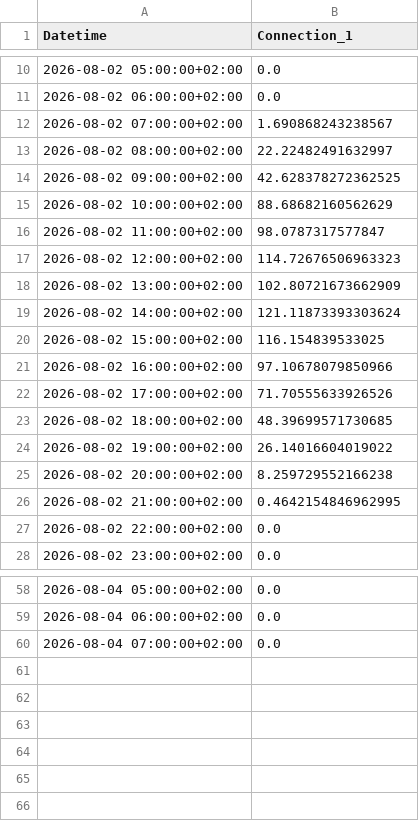
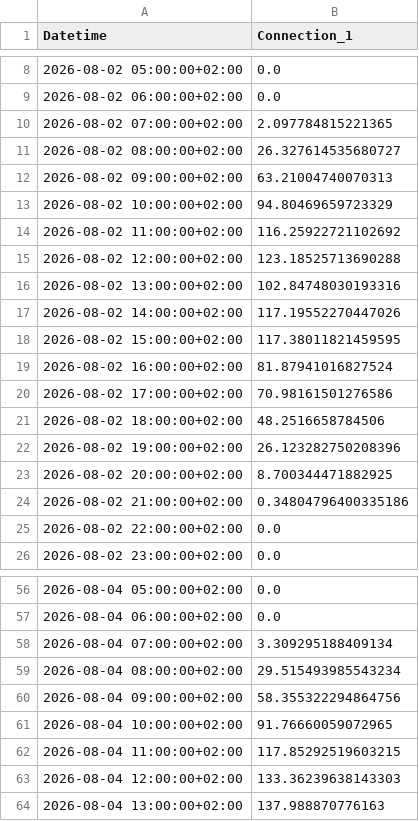
Before and after one commit to FiLa3890/PV-code, a CSV file: estimated_pv.csv, drawn as a sheet; only a part is shown, gaps mark what is left out; the diff covers the shown part only.

```diff
--- a/estimated_pv.csv
+++ b/estimated_pv.csv
@@ -11,17 +9,17 @@ Datetime,Connection_1
 2026-08-02 06:00:00+02:00,0.0
-2026-08-02 07:00:00+02:00,1.690868243238567
-2026-08-02 08:00:00+02:00,22.22482491632997
-2026-08-02 09:00:00+02:00,42.628378272362525
-2026-08-02 10:00:00+02:00,88.68682160562629
-2026-08-02 11:00:00+02:00,98.0787317577847
-2026-08-02 12:00:00+02:00,114.72676506963323
-2026-08-02 13:00:00+02:00,102.80721673662909
-2026-08-02 14:00:00+02:00,121.11873393303624
-2026-08-02 15:00:00+02:00,116.154839533025
-2026-08-02 16:00:00+02:00,97.10678079850966
-2026-08-02 17:00:00+02:00,71.70555633926526
-2026-08-02 18:00:00+02:00,48.39699571730685
-2026-08-02 19:00:00+02:00,26.14016604019022
-2026-08-02 20:00:00+02:00,8.259729552166238
-2026-08-02 21:00:00+02:00,0.4642154846962995
+2026-08-02 07:00:00+02:00,2.097784815221365
+2026-08-02 08:00:00+02:00,26.327614535680727
+2026-08-02 09:00:00+02:00,63.21004740070313
+2026-08-02 10:00:00+02:00,94.80469659723329
+2026-08-02 11:00:00+02:00,116.25922721102692
+2026-08-02 12:00:00+02:00,123.18525713690288
+2026-08-02 13:00:00+02:00,102.84748030193316
+2026-08-02 14:00:00+02:00,117.19552270447026
+2026-08-02 15:00:00+02:00,117.38011821459595
+2026-08-02 16:00:00+02:00,81.87941016827524
+2026-08-02 17:00:00+02:00,70.98161501276586
+2026-08-02 18:00:00+02:00,48.2516658784506
+2026-08-02 19:00:00+02:00,26.123282750208396
+2026-08-02 20:00:00+02:00,8.700344471882925
+2026-08-02 21:00:00+02:00,0.34804796400335186
 2026-08-02 22:00:00+02:00,0.0
@@ -59,2 +57,8 @@ Datetime,Connection_1
 2026-08-04 06:00:00+02:00,0.0
-2026-08-04 07:00:00+02:00,0.0
+2026-08-04 07:00:00+02:00,3.309295188409134
+2026-08-04 08:00:00+02:00,29.515493985543234
+2026-08-04 09:00:00+02:00,58.355322294864756
+2026-08-04 10:00:00+02:00,91.76660059072965
+2026-08-04 11:00:00+02:00,117.85292519603215
+2026-08-04 12:00:00+02:00,133.36239638143303
+2026-08-04 13:00:00+02:00,137.988870776163
```
Also changed, not shown: 2 removed rows and 15 edited cells elsewhere in this file.
